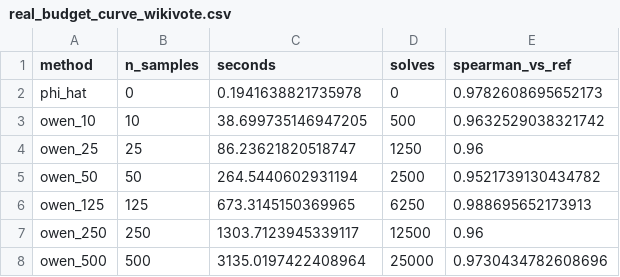
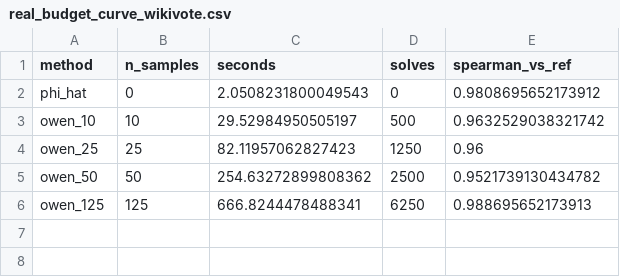
Before and after one commit to fuppo27/Uncertain-PageRank, a CSV file: outputs/real_budget_curve_wikivote.csv, drawn as a sheet.

```diff
--- a/outputs/real_budget_curve_wikivote.csv
+++ b/outputs/real_budget_curve_wikivote.csv
@@ -1,8 +1,6 @@
 method,n_samples,seconds,solves,spearman_vs_ref
-phi_hat,0,0.1941638821735978,0,0.9782608695652173
-owen_10,10,38.699735146947205,500,0.9632529038321742
-owen_25,25,86.23621820518747,1250,0.96
-owen_50,50,264.5440602931194,2500,0.9521739130434782
-owen_125,125,673.3145150369965,6250,0.988695652173913
-owen_250,250,1303.7123945339117,12500,0.96
-owen_500,500,3135.0197422408964,25000,0.9730434782608696
+phi_hat,0,2.0508231800049543,0,0.9808695652173912
+owen_10,10,29.52984950505197,500,0.9632529038321742
+owen_25,25,82.11957062827423,1250,0.96
+owen_50,50,254.63272899808362,2500,0.9521739130434782
+owen_125,125,666.8244478488341,6250,0.988695652173913
```
Also changed, not shown: outputs/exp22_source_attribution/results.csv, outputs/real_budget_curve_trackback.csv, 48 other files.
